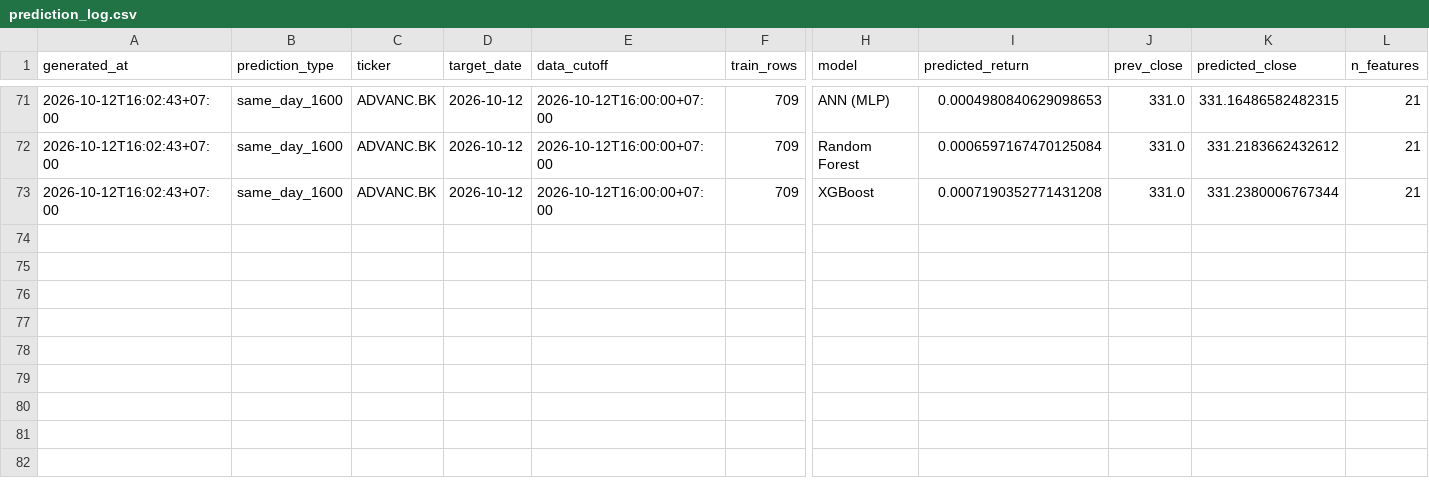
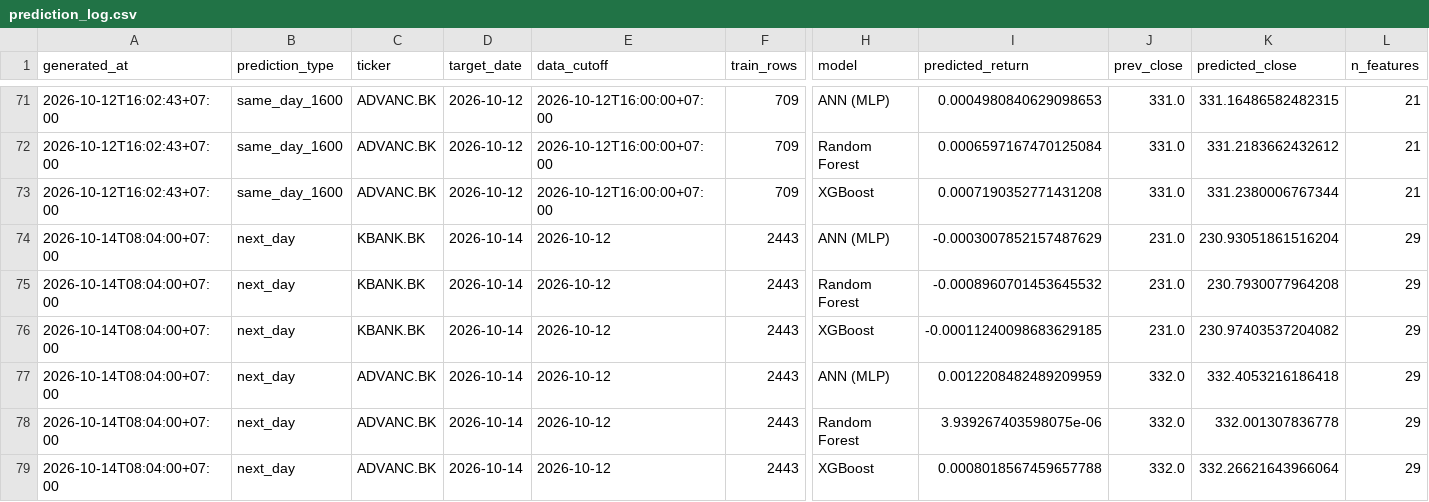
Before and after one commit to panifield/CN340_Stock_Prediction, a CSV file: task_b/results/prediction_log.csv, drawn as a sheet; only a part is shown, gaps mark what is left out; rows hold the shown columns only; the diff names each change by its address in the sheet, - before the commit and + after, or states it on an @@ line.

```diff
--- a/task_b/results/prediction_log.csv
+++ b/task_b/results/prediction_log.csv
+row 74: 2026-10-14T08:04:00+07:00 | next_day | KBANK.BK | 2026-10-14 | 2026-10-12 | 2443 | ANN (MLP) | -0.0003007852157487629 | 231.0 | 230.93051861516204 | 29
+row 75: 2026-10-14T08:04:00+07:00 | next_day | KBANK.BK | 2026-10-14 | 2026-10-12 | 2443 | Random Forest | -0.0008960701453645532 | 231.0 | 230.7930077964208 | 29
+row 76: 2026-10-14T08:04:00+07:00 | next_day | KBANK.BK | 2026-10-14 | 2026-10-12 | 2443 | XGBoost | -0.00011240098683629185 | 231.0 | 230.97403537204082 | 29
+row 77: 2026-10-14T08:04:00+07:00 | next_day | ADVANC.BK | 2026-10-14 | 2026-10-12 | 2443 | ANN (MLP) | 0.0012208482489209959 | 332.0 | 332.4053216186418 | 29
+row 78: 2026-10-14T08:04:00+07:00 | next_day | ADVANC.BK | 2026-10-14 | 2026-10-12 | 2443 | Random Forest | 3.939267403598075e-06 | 332.0 | 332.001307836778 | 29
+row 79: 2026-10-14T08:04:00+07:00 | next_day | ADVANC.BK | 2026-10-14 | 2026-10-12 | 2443 | XGBoost | 0.0008018567459657788 | 332.0 | 332.26621643966064 | 29
```
Also changed, not shown: task_b/results/ADVANC_BK_taskB_val.csv, task_b/results/KBANK_BK_taskB_val.csv, 4 other files.
